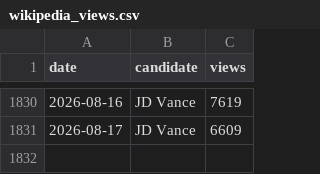
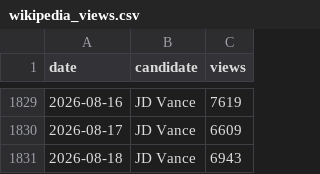
Before and after one commit to SebastianChaves210/newsom-2028-valuation, a CSV file: data/processed/wikipedia_views.csv, drawn as a sheet; only a part is shown, gaps mark what is left out; the diff covers the shown part only; the diff names each change by its address in the sheet, - before the commit and + after, or states it on an @@ line.

```diff
--- a/data/processed/wikipedia_views.csv
+++ b/data/processed/wikipedia_views.csv
+row 1831: 2026-08-18 | JD Vance | 6943
```
Also changed, not shown: 4 added rows and 5 removed rows elsewhere in this file, data/processed/price_history.csv, data/processed/verdict_history.csv, 7 other files.
